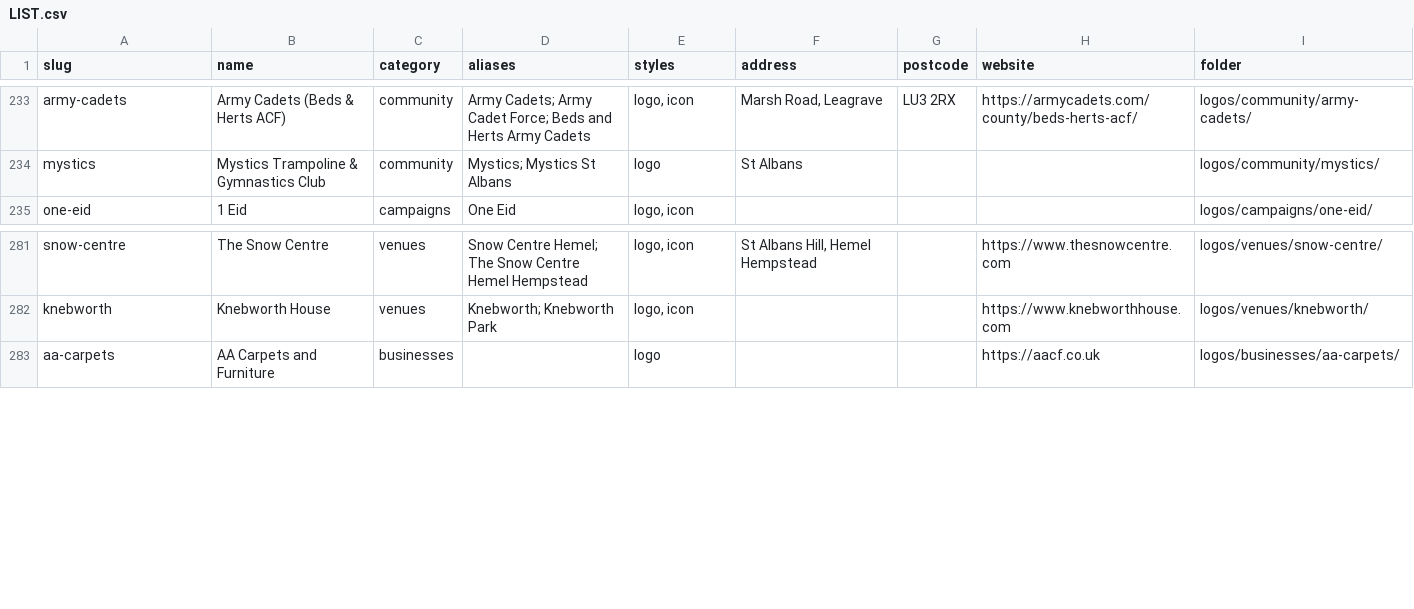
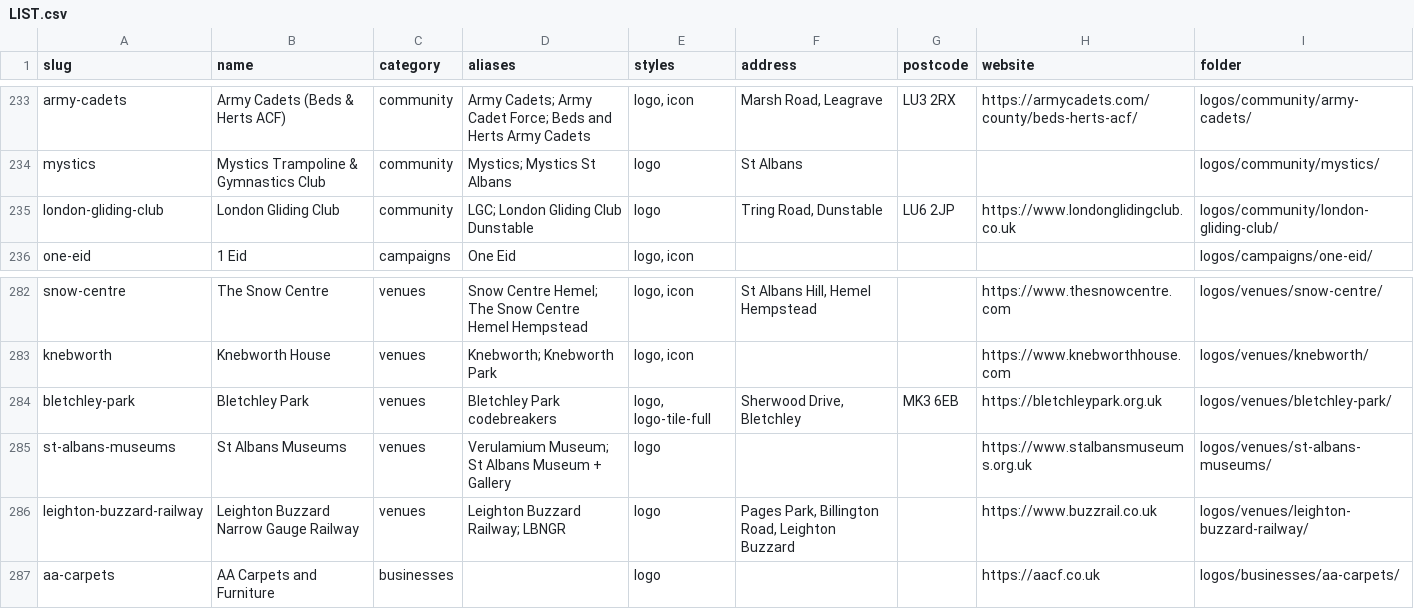
Before and after one commit to summarshah1-creator/smr-website, a CSV file: logos/LIST.csv, drawn as a sheet; only a part is shown, gaps mark what is left out.

```diff
--- a/logos/LIST.csv
+++ b/logos/LIST.csv
@@ -234,2 +234,3 @@ army-cadets,Army Cadets (Beds & Herts ACF),community,Army Cadets; Army Cadet For
 mystics,Mystics Trampoline & Gymnastics Club,community,Mystics; Mystics St Albans,logo,St Albans,,,logos/community/mystics/
+london-gliding-club,London Gliding Club,community,LGC; London Gliding Club Dunstable,logo,"Tring Road, Dunstable",LU6 2JP,https://www.londonglidingclub.co.uk,logos/community/london-gliding-club/
 one-eid,1 Eid,campaigns,One Eid,"logo, icon",,,,logos/campaigns/one-eid/
@@ -282,2 +283,5 @@ snow-centre,The Snow Centre,venues,Snow Centre Hemel; The Snow Centre Hemel Hemp
 knebworth,Knebworth House,venues,Knebworth; Knebworth Park,"logo, icon",,,https://www.knebworthhouse.com,logos/venues/knebworth/
+bletchley-park,Bletchley Park,venues,Bletchley Park codebreakers,"logo, logo-tile-full","Sherwood Drive, Bletchley",MK3 6EB,https://bletchleypark.org.uk,logos/venues/bletchley-park/
+st-albans-museums,St Albans Museums,venues,Verulamium Museum; St Albans Museum + Gallery,logo,,,https://www.stalbansmuseums.org.uk,logos/venues/st-albans-museums/
+leighton-buzzard-railway,Leighton Buzzard Narrow Gauge Railway,venues,Leighton Buzzard Railway; LBNGR,logo,"Pages Park, Billington Road, Leighton Buzzard",,https://www.buzzrail.co.uk,logos/venues/leighton-buzzard-railway/
 aa-carpets,AA Carpets and Furniture,businesses,,logo,,,https://aacf.co.uk,logos/businesses/aa-carpets/
```
Also changed, not shown: 36 other files.
